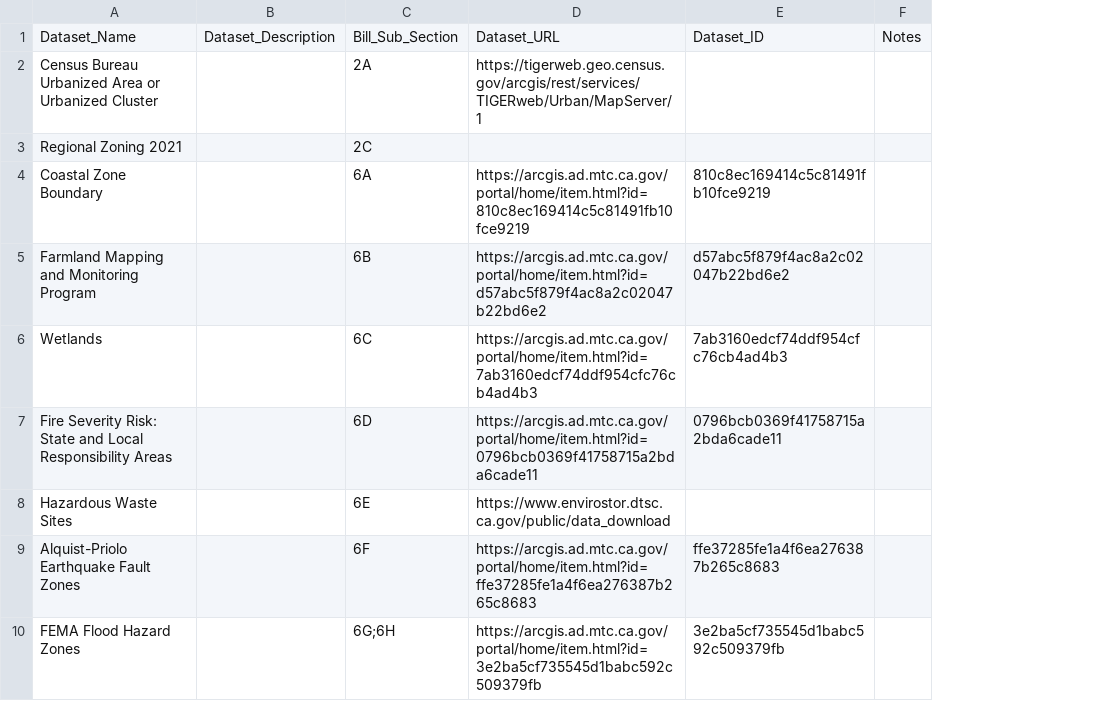
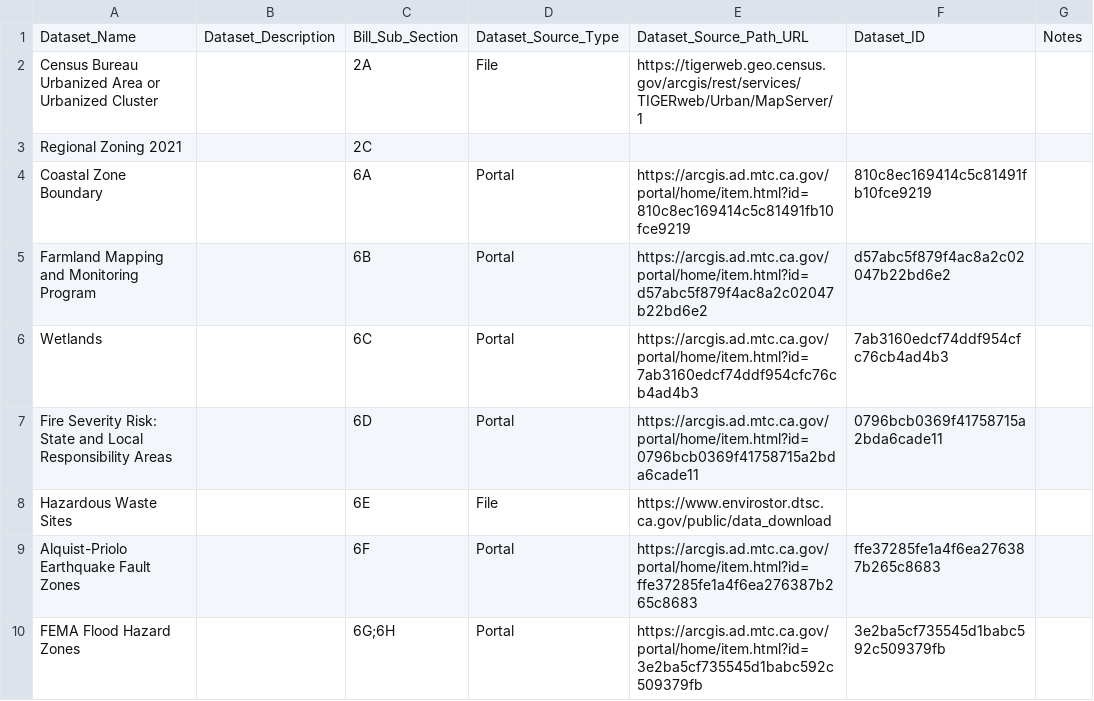
Before and after one commit to BayAreaMetro/Spatial-Analysis-Mapping-Projects, a CSV file: Project-Documentation/SB9-Housing-Development-Approvals/sb9_data_sources.csv, drawn as a sheet; only a part is shown; addresses are those after the commit; the diff names each change by its address in the sheet, - before the commit and + after, or states it on an @@ line.

Commit message:
Update repo
- Create overlay analysis notebook
- Update data sources

```diff
--- a/Project-Documentation/SB9-Housing-Development-Approvals/sb9_data_sources.csv
+++ b/Project-Documentation/SB9-Housing-Development-Approvals/sb9_data_sources.csv
+column D, rows 1-10: Dataset_Source_Type | File |  | Portal | Portal | Portal | Portal | File | Portal | Portal
-E1: Dataset_URL
+E1: Dataset_Source_Path_URL
```
Also changed, not shown: 1 other file.
